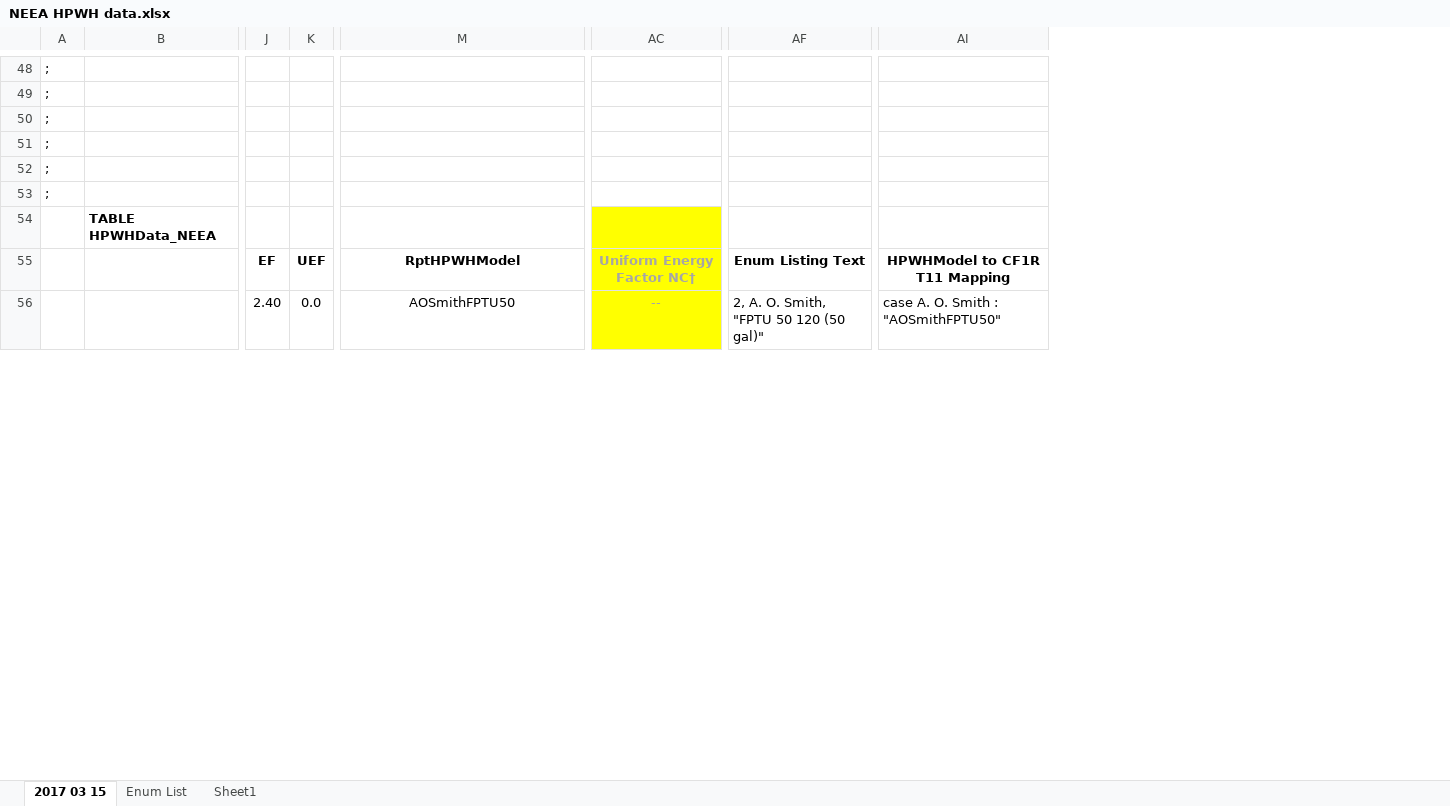
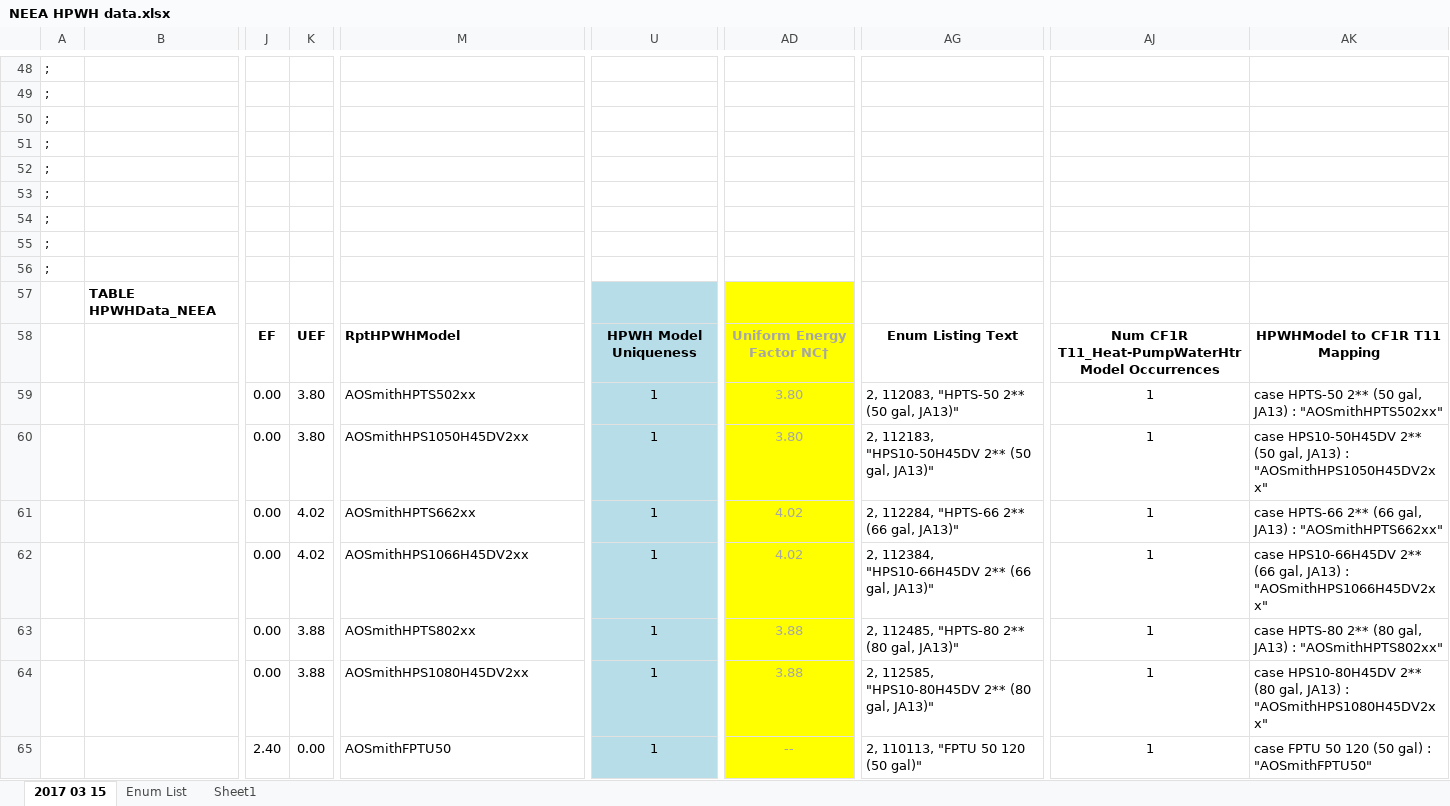
Before and after one commit to california-energy-commission/CBECC, an Excel workbook: Documentation/T24N/NEEA HPWH data.xlsx, sheet 2017 03 15, drawn as a sheet; only a part is shown, gaps mark what is left out; values as stored, in another font and other column widths than the file's, no borders; removed rows and columns are numbered as before the commit, all else as after; rows hold the shown columns only; the diff covers the shown part only; the diff names each change by its address in the sheet, - before the commit and + after, or states it on an @@ line.

Commit message:
SVN (com) commit #7941 by scriswellwsf       ruleset and CSE (v0.912) update w/ Proposed PV/Battery scaling for exemptions &amp; reduced requriements, new NEEA HPWH models and Community Solar Std design PV reporting update

```diff
--- a/Documentation/T24N/NEEA HPWH data.xlsx (sheet 2017 03 15)
+++ b/Documentation/T24N/NEEA HPWH data.xlsx (sheet 2017 03 15)
-column K, rows 55-56: UEF | 0.0
+column K, row 58: UEF; row 65: 0.00
+column U, row 58: HPWH Model Uniqueness; row 65: 1
-column AC, rows 55-56: Uniform Energy Factor NC† | --
+column AD, row 58: Uniform Energy Factor NC†; row 65: --
-column AF, rows 55-56: Enum Listing Text | 2, A. O. Smith, "FPTU 50 120 (50 gal)"
+column AG, row 58: Enum Listing Text; row 65: 2, 110113, "FPTU 50 120 (50 gal)"
-column AI, rows 55-56: HPWHModel to CF1R T11 Mapping | case A. O. Smith : "AOSmithFPTU50"
+column AJ, row 58: Num CF1R T11_Heat-PumpWaterHtrModel Occurrences; row 65: 1
+column AK, row 58: HPWHModel to CF1R T11 Mapping; row 65: case FPTU 50 120 (50 gal) : "AOSmithFPTU50"
+row 52: ;
+row 53: ;
+row 54: ;
-M58 alignment: center
+M58 alignment: left
+row 59:  |  | 0.00 | 3.80 | AOSmithHPTS502xx | 1 | 3.80 | 2, 112083, "HPTS-50 2** (50 gal, JA13)" | 1 | case HPTS-50 2** (50 gal, JA13) : "AOSmithHPTS502xx"
+row 60:  |  | 0.00 | 3.80 | AOSmithHPS1050H45DV2xx | 1 | 3.80 | 2, 112183, "HPS10-50H45DV 2** (50 gal, JA13)" | 1 | case HPS10-50H45DV 2** (50 gal, JA13) : "AOSmithHPS1050H45DV2xx"
+row 61:  |  | 0.00 | 4.02 | AOSmithHPTS662xx | 1 | 4.02 | 2, 112284, "HPTS-66 2** (66 gal, JA13)" | 1 | case HPTS-66 2** (66 gal, JA13) : "AOSmithHPTS662xx"
+row 62:  |  | 0.00 | 4.02 | AOSmithHPS1066H45DV2xx | 1 | 4.02 | 2, 112384, "HPS10-66H45DV 2** (66 gal, JA13)" | 1 | case HPS10-66H45DV 2** (66 gal, JA13) : "AOSmithHPS1066H45DV2xx"
+row 63:  |  | 0.00 | 3.88 | AOSmithHPTS802xx | 1 | 3.88 | 2, 112485, "HPTS-80 2** (80 gal, JA13)" | 1 | case HPTS-80 2** (80 gal, JA13) : "AOSmithHPTS802xx"
+row 64:  |  | 0.00 | 3.88 | AOSmithHPS1080H45DV2xx | 1 | 3.88 | 2, 112585, "HPS10-80H45DV 2** (80 gal, JA13)" | 1 | case HPS10-80H45DV 2** (80 gal, JA13) : "AOSmithHPS1080H45DV2xx"
-M65 alignment: center
+M65 alignment: left
```
Also changed, not shown: 12 added rows, 36 edited cells and cell formats elsewhere in this sheet, sheet Enum List, formulas that keep their value, 15 other files.
